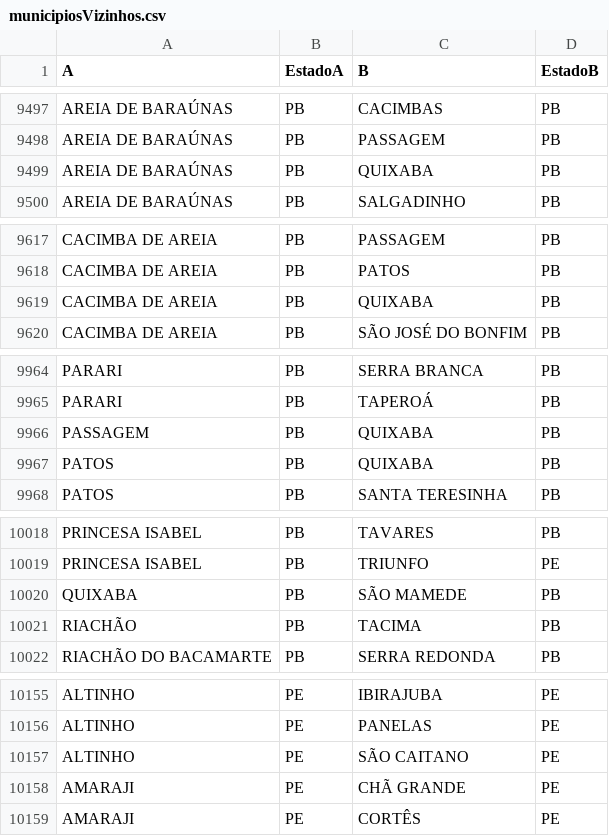
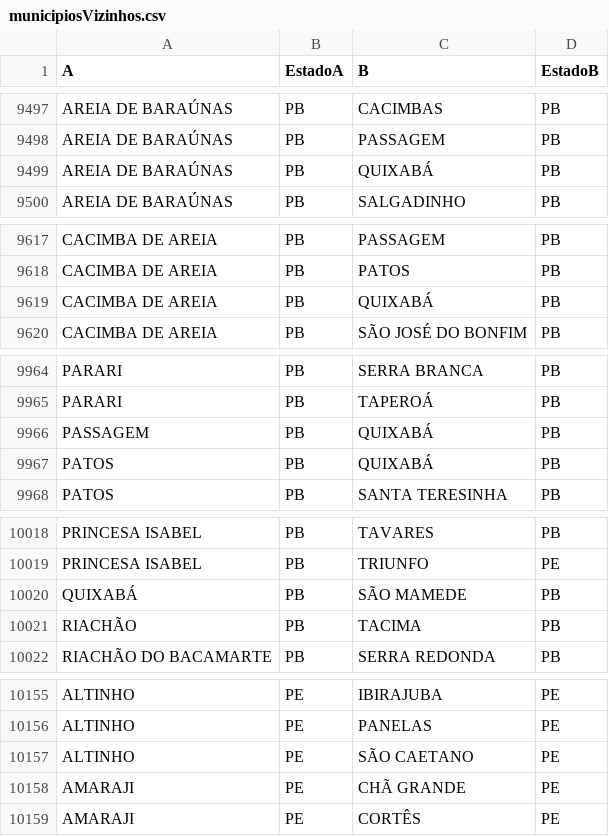
Before and after one commit to julio-cmdr/redeMunicipiosBrasil, a CSV file: municipiosVizinhos.csv, drawn as a sheet; only a part is shown, gaps mark what is left out; the diff covers the shown part only.

```diff
--- a/municipiosVizinhos.csv
+++ b/municipiosVizinhos.csv
@@ -9498,3 +9498,3 @@ AREIA DE BARAÚNAS,PB,CACIMBAS,PB
 AREIA DE BARAÚNAS,PB,PASSAGEM,PB
-AREIA DE BARAÚNAS,PB,QUIXABA,PB
+AREIA DE BARAÚNAS,PB,QUIXABÁ,PB
 AREIA DE BARAÚNAS,PB,SALGADINHO,PB
@@ -9618,3 +9618,3 @@ CACIMBA DE AREIA,PB,PASSAGEM,PB
 CACIMBA DE AREIA,PB,PATOS,PB
-CACIMBA DE AREIA,PB,QUIXABA,PB
+CACIMBA DE AREIA,PB,QUIXABÁ,PB
 CACIMBA DE AREIA,PB,SÃO JOSÉ DO BONFIM,PB
@@ -9965,4 +9965,4 @@ PARARI,PB,SERRA BRANCA,PB
 PARARI,PB,TAPEROÁ,PB
-PASSAGEM,PB,QUIXABA,PB
-PATOS,PB,QUIXABA,PB
+PASSAGEM,PB,QUIXABÁ,PB
+PATOS,PB,QUIXABÁ,PB
 PATOS,PB,SANTA TERESINHA,PB
@@ -10019,3 +10019,3 @@ PRINCESA ISABEL,PB,TAVARES,PB
 PRINCESA ISABEL,PB,TRIUNFO,PE
-QUIXABA,PB,SÃO MAMEDE,PB
+QUIXABÁ,PB,SÃO MAMEDE,PB
 RIACHÃO,PB,TACIMA,PB
@@ -10156,3 +10156,3 @@ ALTINHO,PE,IBIRAJUBA,PE
 ALTINHO,PE,PANELAS,PE
-ALTINHO,PE,SÃO CAITANO,PE
+ALTINHO,PE,SÃO CAETANO,PE
 AMARAJI,PE,CHÃ GRANDE,PE
```
Also changed, not shown: 4 edited cells elsewhere in this file, 3 other files.
